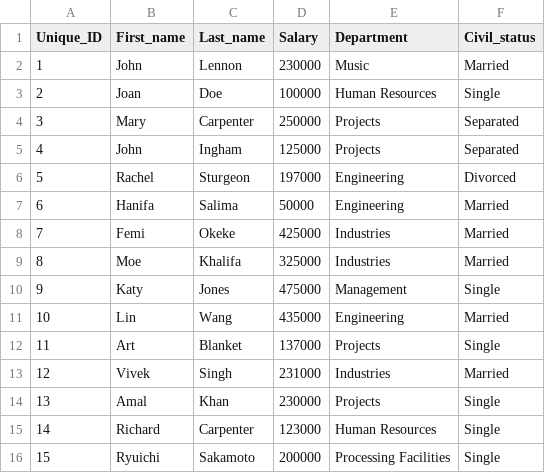
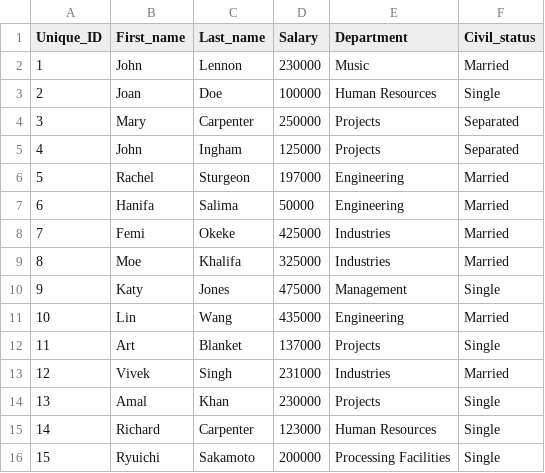
Before and after one commit to wpoon426/COMP-4522-ASG-1, a CSV file: testDB.csv, drawn as a sheet.

```diff
--- a/testDB.csv
+++ b/testDB.csv
@@ -5,3 +5,3 @@ Unique_ID,First_name,Last_name,Salary,Department,Civil_status
 4,John,Ingham,125000,Projects,Separated
-5,Rachel,Sturgeon,197000,Engineering,Divorced
+5,Rachel,Sturgeon,197000,Engineering,Married
 6,Hanifa,Salima,50000,Engineering,Married
```
Also changed, not shown: 1 other file.
